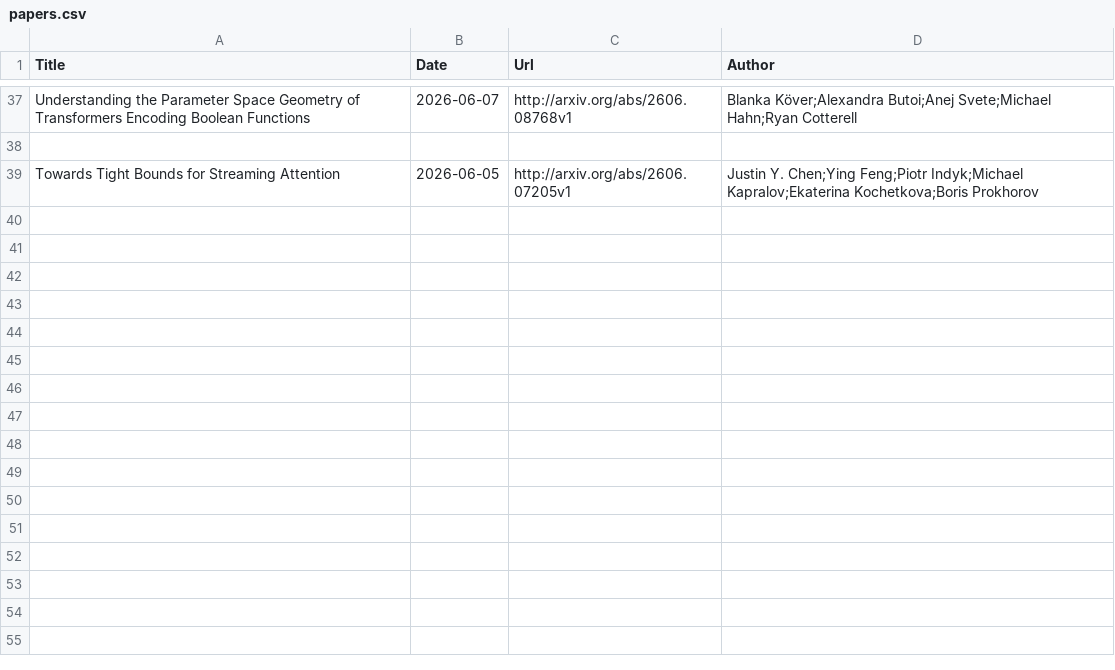
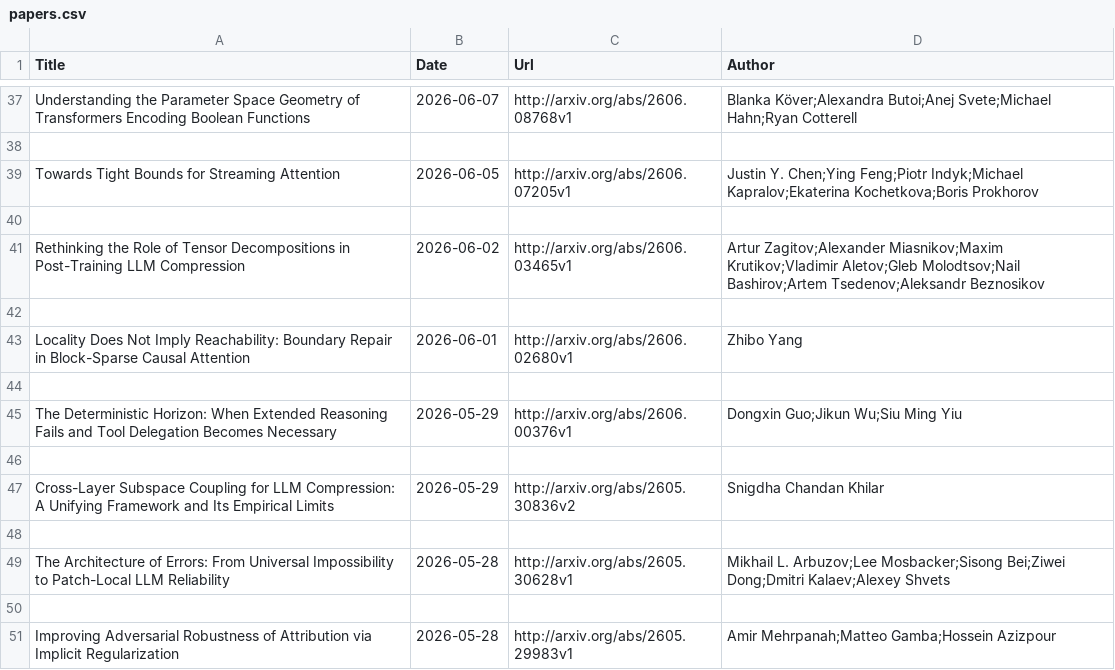
Before and after one commit to Furyton/awesome-language-model-analysis, a CSV file: papers/representational-capacity/what-can-transformer-not-do/papers.csv, drawn as a sheet; only a part is shown, gaps mark what is left out.

```diff
--- a/papers/representational-capacity/what-can-transformer-not-do/papers.csv
+++ b/papers/representational-capacity/what-can-transformer-not-do/papers.csv
@@ -39 +39,13 @@ Understanding the Parameter Space Geometry of Transformers Encoding Boolean Func
 Towards Tight Bounds for Streaming Attention,2026-06-05,http://arxiv.org/abs/2606.07205v1,Justin Y. Chen;Ying Feng;Piotr Indyk;Michael Kapralov;Ekaterina Kochetkova;Boris Prokhorov
+
+Rethinking the Role of Tensor Decompositions in Post-Training LLM Compression,2026-06-02,http://arxiv.org/abs/2606.03465v1,Artur Zagitov;Alexander Miasnikov;Maxim Krutikov;Vladimir Aletov;Gleb Molodtsov;Nail Bashirov;Artem Tsedenov;Aleksandr Beznosikov
+
+Locality Does Not Imply Reachability: Boundary Repair in Block-Sparse Causal Attention,2026-06-01,http://arxiv.org/abs/2606.02680v1,Zhibo Yang
+
+The Deterministic Horizon: When Extended Reasoning Fails and Tool Delegation Becomes Necessary,2026-05-29,http://arxiv.org/abs/2606.00376v1,Dongxin Guo;Jikun Wu;Siu Ming Yiu
+
+Cross-Layer Subspace Coupling for LLM Compression: A Unifying Framework and Its Empirical Limits,2026-05-29,http://arxiv.org/abs/2605.30836v2,Snigdha Chandan Khilar
+
+The Architecture of Errors: From Universal Impossibility to Patch-Local LLM Reliability,2026-05-28,http://arxiv.org/abs/2605.30628v1,Mikhail L. Arbuzov;Lee Mosbacker;Sisong Bei;Ziwei Dong;Dmitri Kalaev;Alexey Shvets
+
+Improving Adversarial Robustness of Attribution via Implicit Regularization,2026-05-28,http://arxiv.org/abs/2605.29983v1,Amir Mehrpanah;Matteo Gamba;Hossein Azizpour
```
Also changed, not shown: papers/mechanistic-engineering/papers.csv, papers/phenomena-of-interest/learning/papers.csv, 14 other files.
